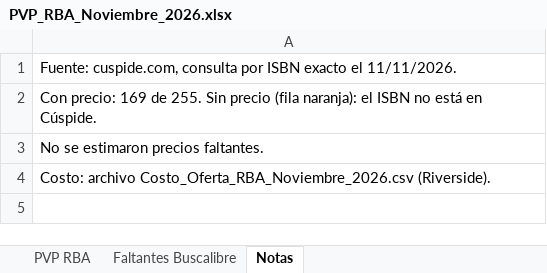
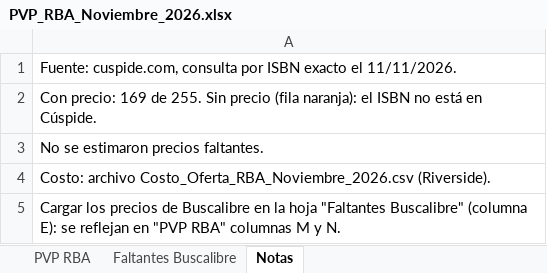
Before and after one commit to osval99/Cloud, an Excel workbook: pvp-libros/PVP_RBA_Noviembre_2026.xlsx, sheet Notas, drawn as a sheet; values as stored, in another font and other column widths than the file's, no borders; the diff names each change by its address in the sheet, - before the commit and + after, or states it on an @@ line.

```diff
--- a/pvp-libros/PVP_RBA_Noviembre_2026.xlsx (sheet Notas)
+++ b/pvp-libros/PVP_RBA_Noviembre_2026.xlsx (sheet Notas)
+row 5: Cargar los precios de Buscalibre en la hoja "Faltantes Buscalibre" (columna E): se reflejan en "PVP RBA" columnas M y N.
```
Also changed, not shown: sheet PVP RBA.
